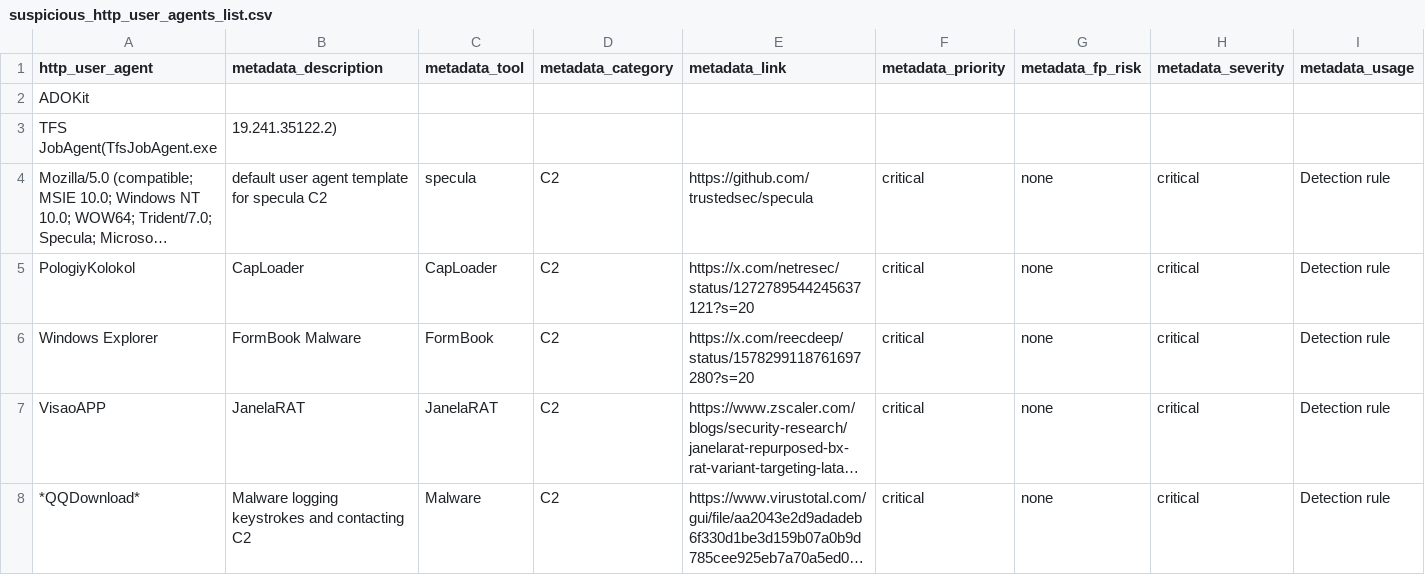
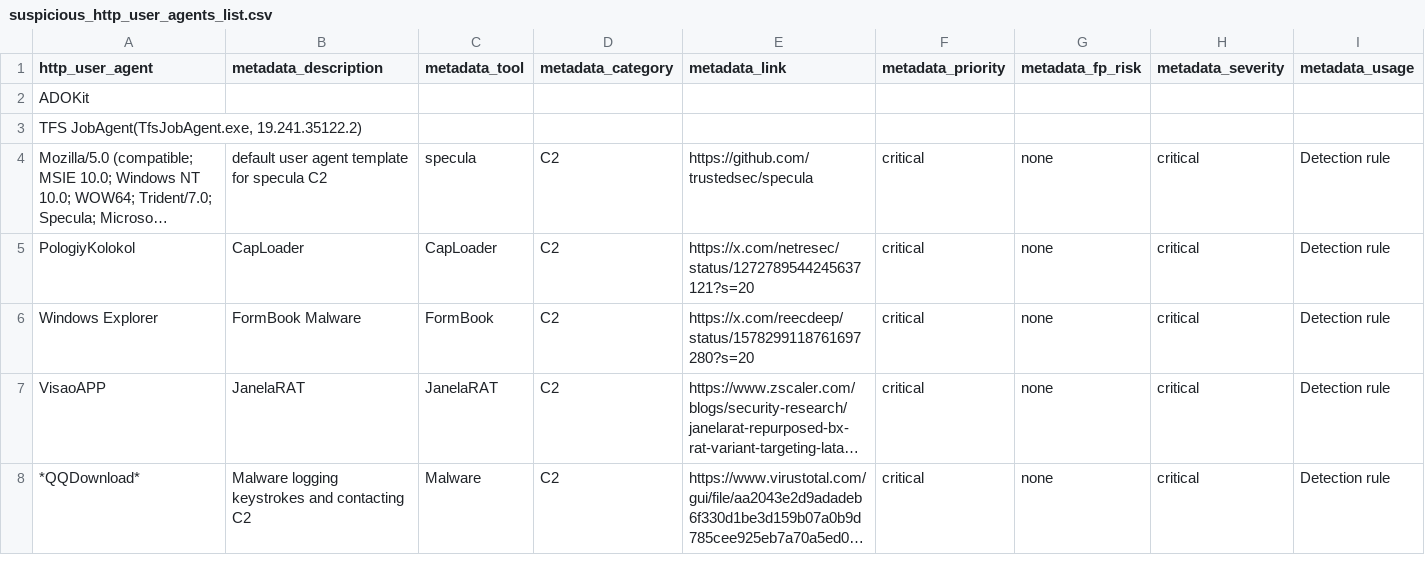
Before and after one commit to SuspiciousJunter/TestingPOC, a CSV file: suspicious_http_user_agents_list.csv, drawn as a sheet; only a part is shown; long unchanged cells end in …; removed rows and columns are numbered as before the commit, all else as after; rows hold the shown columns only; the diff names each change by its address in the sheet, - before the commit and + after, or states it on an @@ line.

Commit message:
Update suspicious_http_user_agents_list.csv

```diff
--- a/suspicious_http_user_agents_list.csv
+++ b/suspicious_http_user_agents_list.csv
-row 3: TFS JobAgent(TfsJobAgent.exe | 19.241.35122.2)
+row 3: TFS JobAgent(TfsJobAgent.exe, 19.241.35122.2)
```
